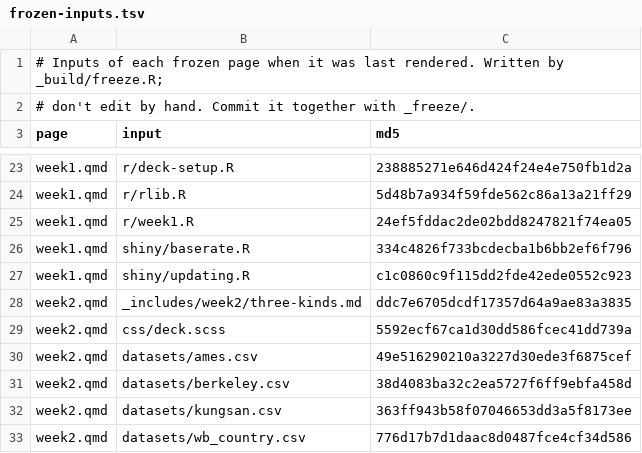
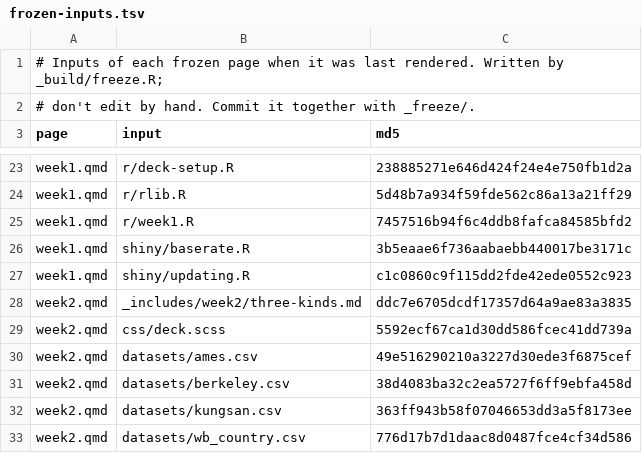
Before and after one commit to theopen-institute/openstats, a TSV file: _build/frozen-inputs.tsv, drawn as a sheet; only a part is shown, gaps mark what is left out.

```diff
--- a/_build/frozen-inputs.tsv
+++ b/_build/frozen-inputs.tsv
@@ -24,4 +24,4 @@ week1.qmd	r/deck-setup.R	238885271e646d424f24e4e750fb1d2a
 week1.qmd	r/rlib.R	5d48b7a934f59fde562c86a13a21ff29
-week1.qmd	r/week1.R	24ef5fddac2de02bdd8247821f74ea05
-week1.qmd	shiny/baserate.R	334c4826f733bcdecba1b6bb2ef6f796
+week1.qmd	r/week1.R	7457516b94f6c4ddb8fafca84585bfd2
+week1.qmd	shiny/baserate.R	3b5eaae6f736aabaebb440017be3171c
 week1.qmd	shiny/updating.R	c1c0860c9f115dd2fde42ede0552c923
```
Also changed, not shown: 12 other files.
